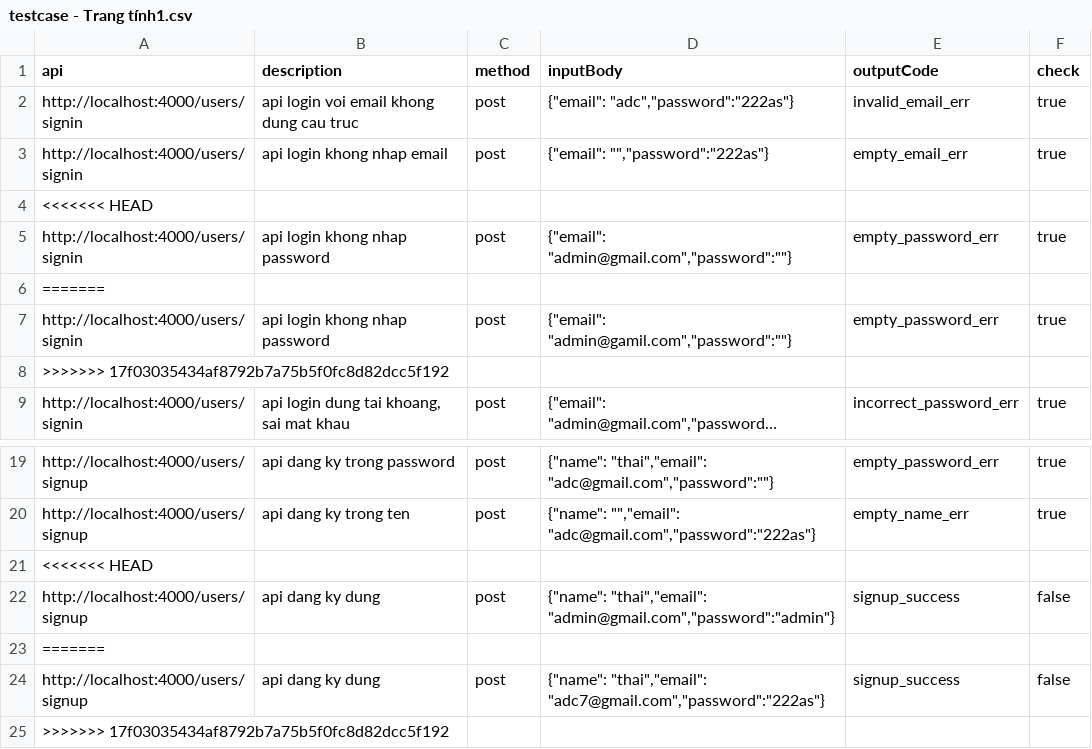
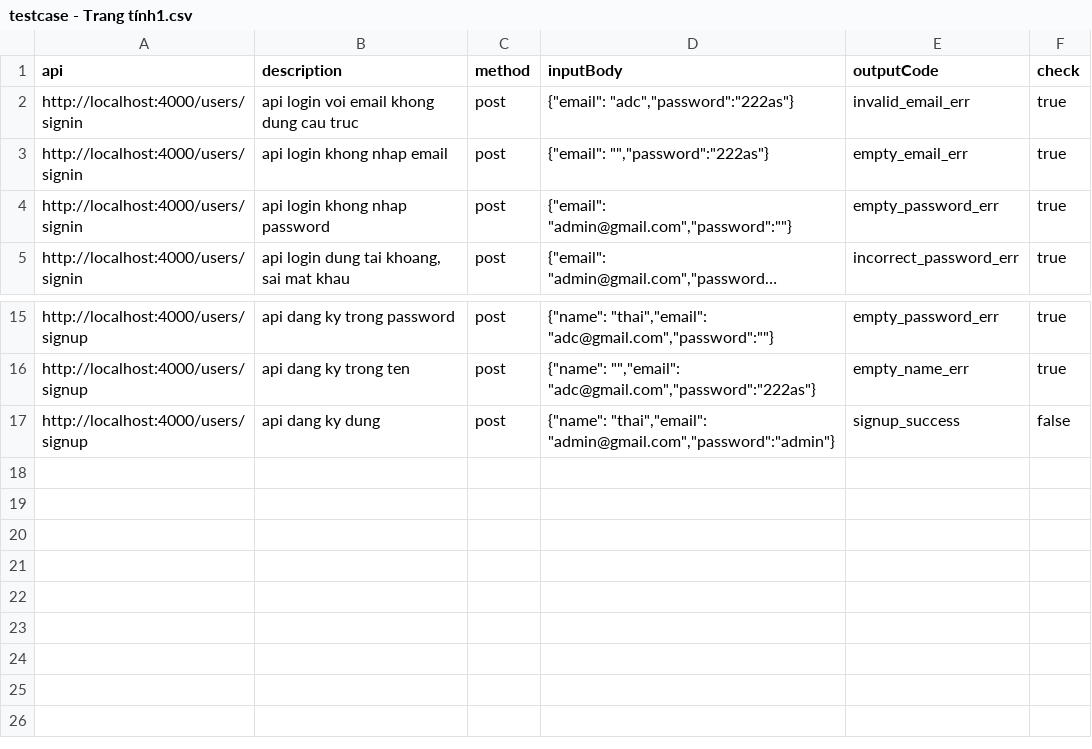
Before and after one commit to tu-lam/watch-store, a CSV file: testcase/testcase - Trang tính1.csv, drawn as a sheet; only a part is shown, gaps mark what is left out; long unchanged cells end in …; the diff names each change by its address in the sheet, - before the commit and + after, or states it on an @@ line.

Commit message:
update testcase

```diff
--- a/testcase/testcase - Trang tính1.csv
+++ b/testcase/testcase - Trang tính1.csv
-row 4: <<<<<<< HEAD
-row 6: =======
-row 7: http://localhost:4000/users/signin | api login khong nhap password | post | {"email": "admin@gamil.com","password":""} | empty_password_err | true
-row 8: >>>>>>> 17f03035434af8792b7a75b5f0fc8d82dcc5f192
-row 21: <<<<<<< HEAD
-row 23: =======
-row 24: http://localhost:4000/users/signup | api dang ky dung | post | {"name": "thai","email": "adc7@gmail.com","password":"222as"} | signup_success | false
-row 25: >>>>>>> 17f03035434af8792b7a75b5f0fc8d82dcc5f192
```
